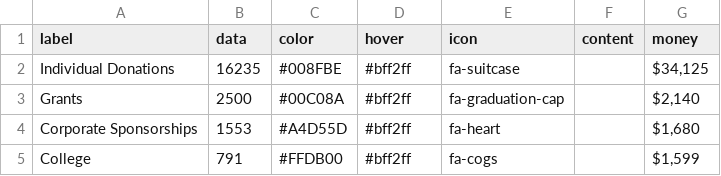
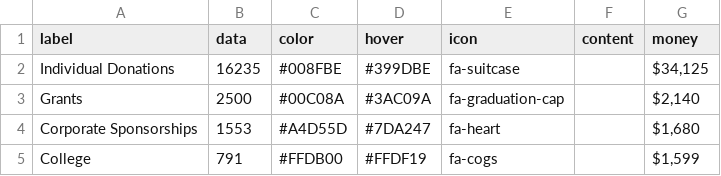
Before and after one commit to Camp-Kesem-at-the-Claremont-Colleges/2017-Post-Camp-Newsletter, a CSV file: _data/financials.csv, drawn as a sheet.

```diff
--- a/_data/financials.csv
+++ b/_data/financials.csv
@@ -1,5 +1,5 @@
 label,data,color,hover,icon,content,money
-Individual Donations,16235,#008FBE,#bff2ff,fa-suitcase,"","$34,125"
-Grants,2500,#00C08A,#bff2ff,fa-graduation-cap,"","$2,140"
-Corporate Sponsorships,1553,#A4D55D,#bff2ff,fa-heart,"","$1,680"
-College,791,#FFDB00,#bff2ff,fa-cogs,"","$1,599"
+Individual Donations,16235,#008FBE,#399DBE,fa-suitcase,"","$34,125"
+Grants,2500,#00C08A,#3AC09A,fa-graduation-cap,"","$2,140"
+Corporate Sponsorships,1553,#A4D55D,#7DA247,fa-heart,"","$1,680"
+College,791,#FFDB00,#FFDF19,fa-cogs,"","$1,599"
```
Also changed, not shown: _data/timeline.csv, 6 other files.
